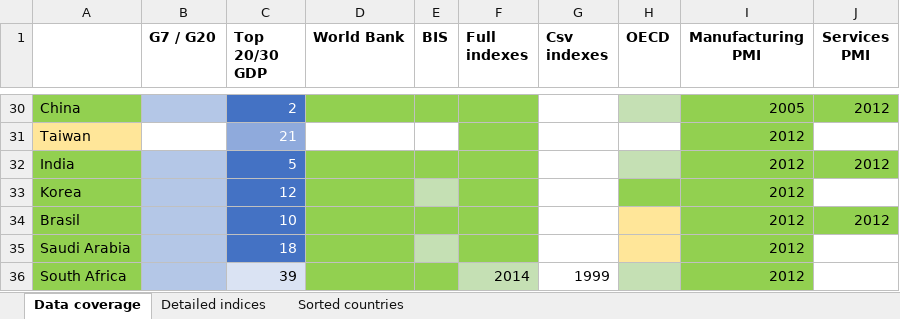
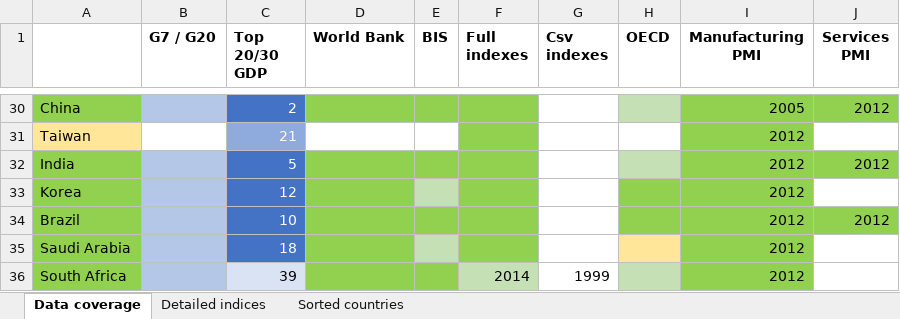
Before and after one commit to lharazin/TFM, an Excel workbook: Data/Data Sources Coverage_ACWI.xlsx, sheet Data coverage, drawn as a sheet; only a part is shown, gaps mark what is left out; values as stored, in another font and other column widths than the file's, no borders; the diff names each change by its address in the sheet, - before the commit and + after, or states it on an @@ line.

Commit message:
corrected Brazil and added more GDP indicators

```diff
--- a/Data/Data Sources Coverage_ACWI.xlsx (sheet Data coverage)
+++ b/Data/Data Sources Coverage_ACWI.xlsx (sheet Data coverage)
-A34: Brasil
+A34: Brazil
-H34 fill: #FFE699
+H34 fill: #92D050
```
Also changed, not shown: sheet Detailed indices, 19 other files.
